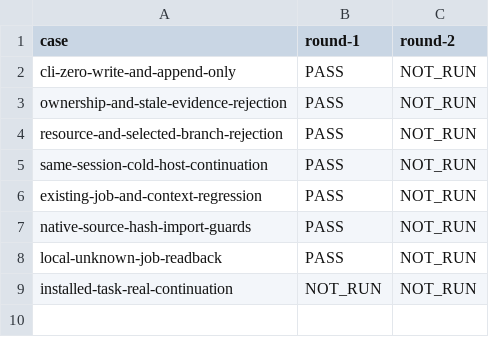
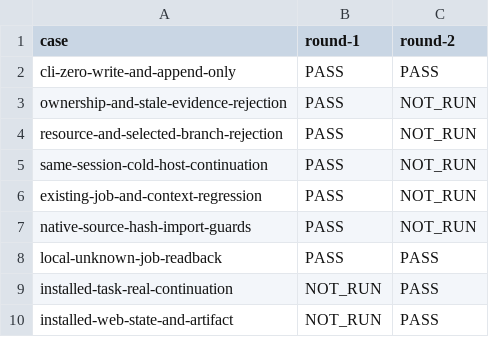
Before and after one commit to zzusp/night-bot, a CSV file: docs/acceptance/native-job-recovery/matrix.csv, drawn as a sheet.

```diff
--- a/docs/acceptance/native-job-recovery/matrix.csv
+++ b/docs/acceptance/native-job-recovery/matrix.csv
@@ -1,3 +1,3 @@
 case,round-1,round-2
-cli-zero-write-and-append-only,PASS,NOT_RUN
+cli-zero-write-and-append-only,PASS,PASS
 ownership-and-stale-evidence-rejection,PASS,NOT_RUN
@@ -7,3 +7,4 @@ existing-job-and-context-regression,PASS,NOT_RUN
 native-source-hash-import-guards,PASS,NOT_RUN
-local-unknown-job-readback,PASS,NOT_RUN
-installed-task-real-continuation,NOT_RUN,NOT_RUN
+local-unknown-job-readback,PASS,PASS
+installed-task-real-continuation,NOT_RUN,PASS
+installed-web-state-and-artifact,NOT_RUN,PASS
```
Also changed, not shown: 2 other files.
